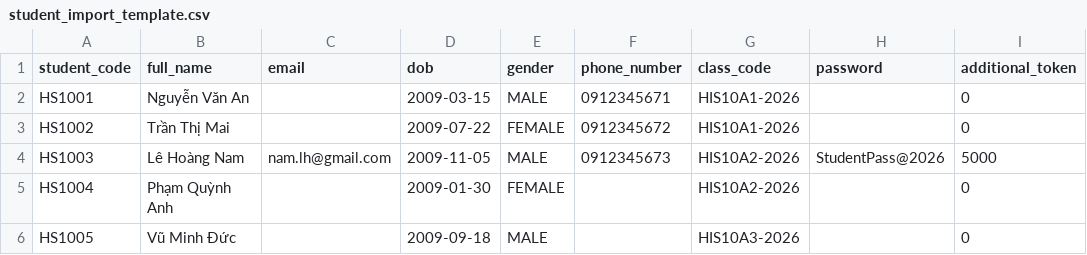
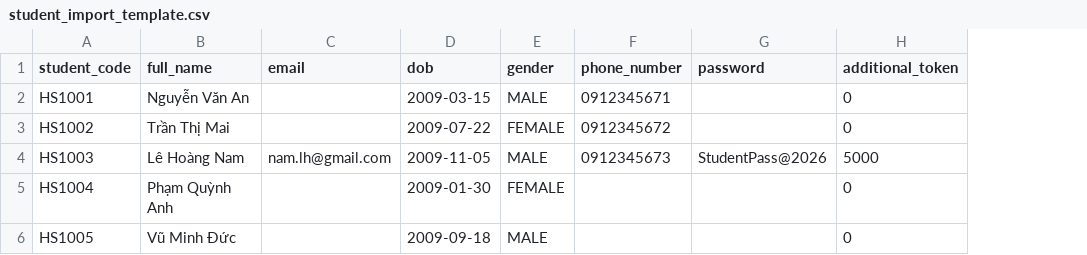
Before and after one commit to DinhTQSE/Capstone_FinalProject_HistoryTalk, a CSV file: docs/sprints/sprint_5/user_stories/student_import_template.csv, drawn as a sheet; the diff names each change by its address in the sheet, - before the commit and + after, or states it on an @@ line.

Commit message:
[History-tell][SPRINT-5] remove out scope classCode of sprint 5

```diff
--- a/docs/sprints/sprint_5/user_stories/student_import_template.csv
+++ b/docs/sprints/sprint_5/user_stories/student_import_template.csv
-column G (class_code), rows 2-6: HIS10A1-2026 | HIS10A1-2026 | HIS10A2-2026 | HIS10A2-2026 | HIS10A3-2026
```
Also changed, not shown: 8 other files.
